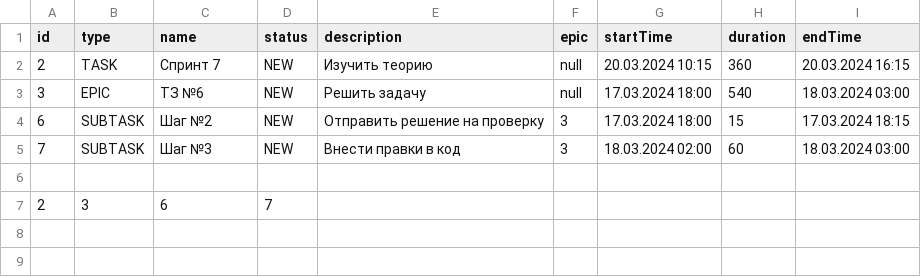
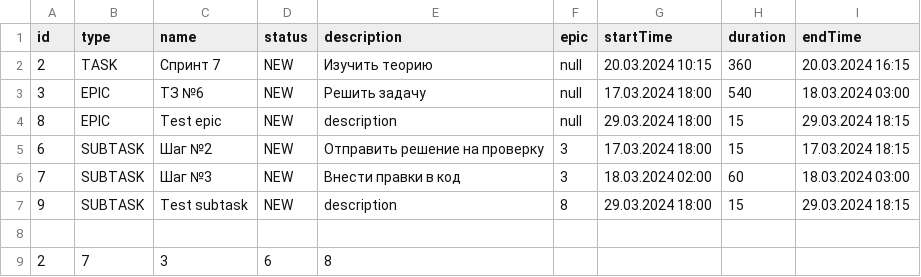
Before and after one commit to kirshumir01/java-kanban, a CSV file: resources/history.csv, drawn as a sheet; removed rows and columns are numbered as before the commit, all else as after; the diff names each change by its address in the sheet, - before the commit and + after, or states it on an @@ line.

```diff
--- a/resources/history.csv
+++ b/resources/history.csv
+row 4: 8 | EPIC | Test epic | NEW | description | null | 29.03.2024 18:00 | 15 | 29.03.2024 18:15
+row 7: 9 | SUBTASK | Test subtask | NEW | description | 8 | 29.03.2024 18:00 | 15 | 29.03.2024 18:15
-row 7: 2 | 3 | 6 | 7
+row 9: 2 | 7 | 3 | 6 | 8
```
Also changed, not shown: 18 other files.
